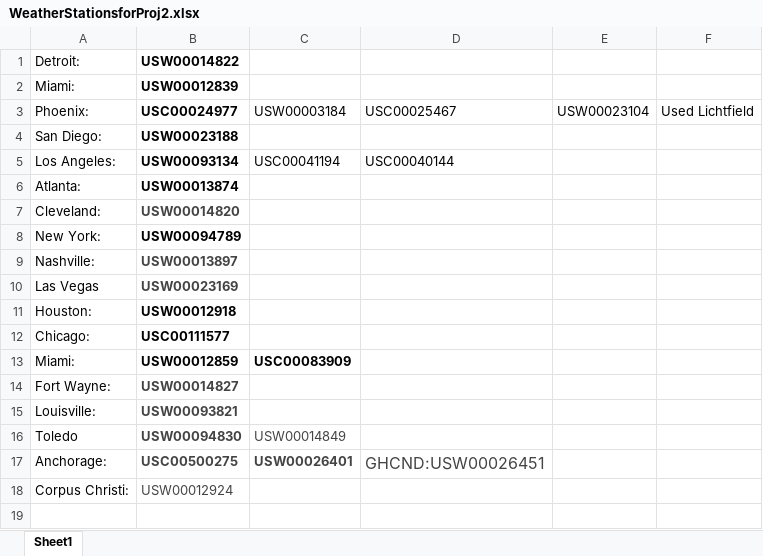
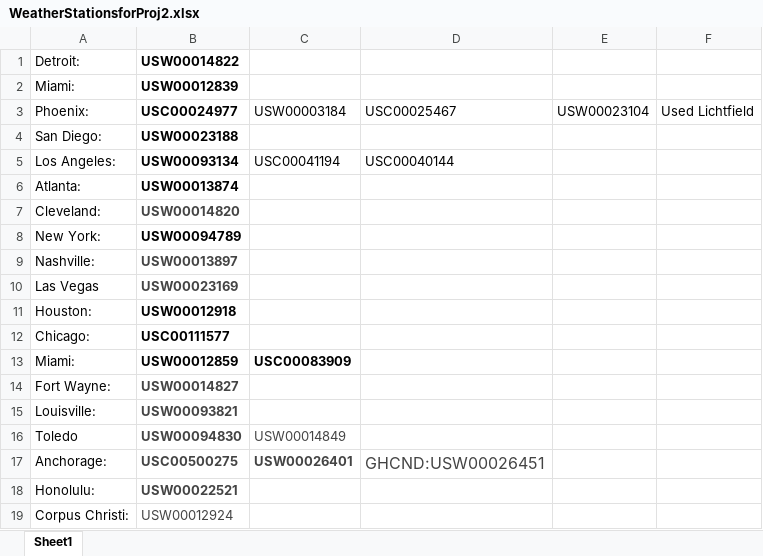
Before and after one commit to kahmed1996/Project-2, an Excel workbook: WeatherStationsforProj2.xlsx, sheet Sheet1, drawn as a sheet; values as stored, in another font and other column widths than the file's, no borders; the diff names each change by its address in the sheet, - before the commit and + after, or states it on an @@ line.

Commit message:
hecking out some new data

```diff
--- a/WeatherStationsforProj2.xlsx (sheet Sheet1)
+++ b/WeatherStationsforProj2.xlsx (sheet Sheet1)
+row 18: Honolulu: | USW00022521
```
Also changed, not shown: 10 other files.
